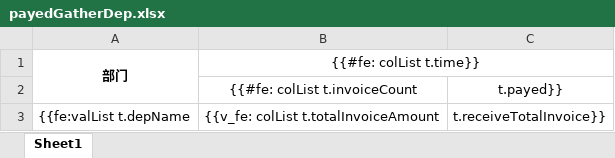
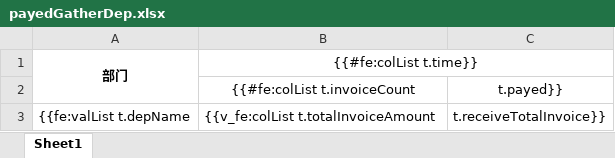
Before and after one commit to cynicgit/invoice, an Excel workbook: src/main/resources/static/excel/payedGatherDep.xlsx, sheet Sheet1, drawn as a sheet; values as stored, in another font and other column widths than the file's, no borders; the diff names each change by its address in the sheet, - before the commit and + after, or states it on an @@ line.

```diff
--- a/src/main/resources/static/excel/payedGatherDep.xlsx (sheet Sheet1)
+++ b/src/main/resources/static/excel/payedGatherDep.xlsx (sheet Sheet1)
-B1: {{#fe: colList t.time}}
+B1: {{#fe:colList t.time}}
-B2 ({{#fe:colList t.time}}): {{#fe: colList t.invoiceCount
+B2 ({{#fe:colList t.time}}): {{#fe:colList t.invoiceCount
-B3 ({{#fe:colList t.time}}): {{v_fe: colList t.totalInvoiceAmount
+B3 ({{#fe:colList t.time}}): {{v_fe:colList t.totalInvoiceAmount
```
Also changed, not shown: src/main/resources/receivableStaticsInvoice.xlsx, src/main/resources/receivableStaticsInvoiceSummary.xlsx, 13 other files.
